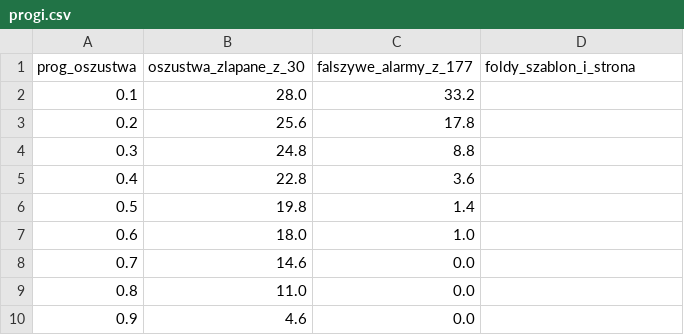
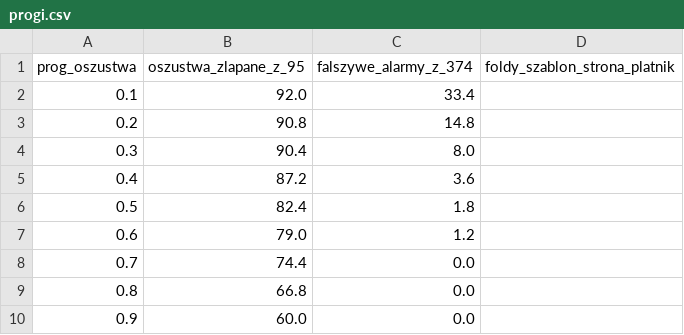
Before and after one commit to Modinout/KLAKIER, a CSV file: ai/progi.csv, drawn as a sheet.

```diff
--- a/ai/progi.csv
+++ b/ai/progi.csv
@@ -1,10 +1,10 @@
-prog_oszustwa;oszustwa_zlapane_z_30;falszywe_alarmy_z_177;foldy_szablon_i_strona
-0.1;28.0;33.2;
-0.2;25.6;17.8;
-0.3;24.8;8.8;
-0.4;22.8;3.6;
-0.5;19.8;1.4;
-0.6;18.0;1.0;
-0.7;14.6;0.0;
-0.8;11.0;0.0;
-0.9;4.6;0.0;
+prog_oszustwa;oszustwa_zlapane_z_95;falszywe_alarmy_z_374;foldy_szablon_strona_platnik
+0.1;92.0;33.4;
+0.2;90.8;14.8;
+0.3;90.4;8.0;
+0.4;87.2;3.6;
+0.5;82.4;1.8;
+0.6;79.0;1.2;
+0.7;74.4;0.0;
+0.8;66.8;0.0;
+0.9;60.0;0.0;
```
Also changed, not shown: 5 other files.
